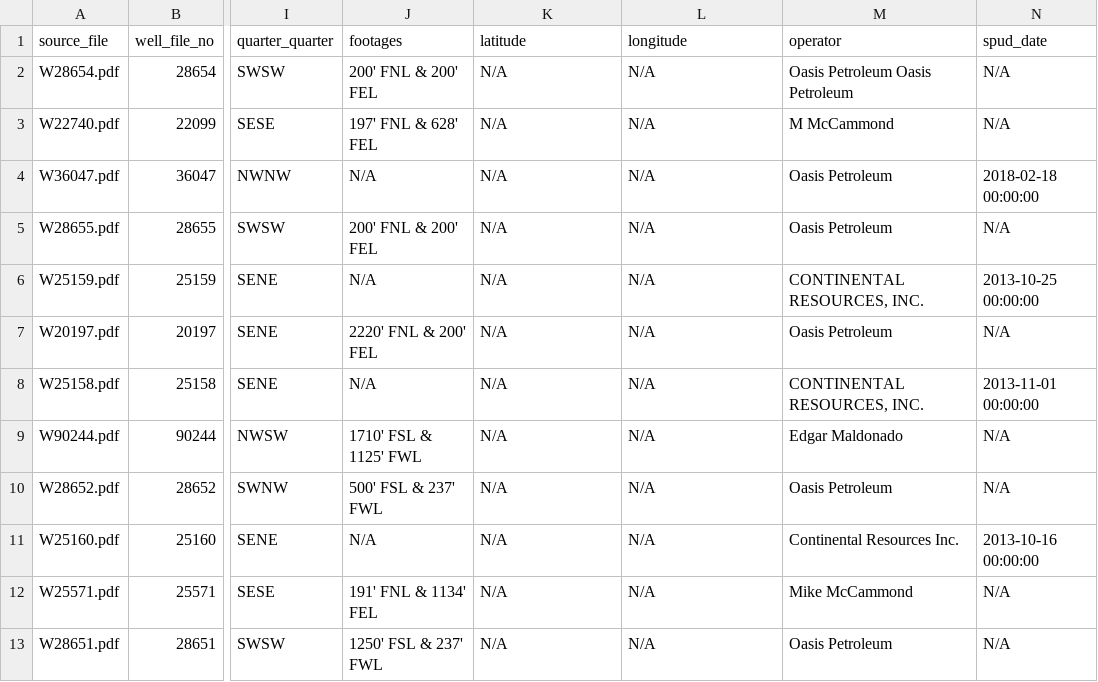
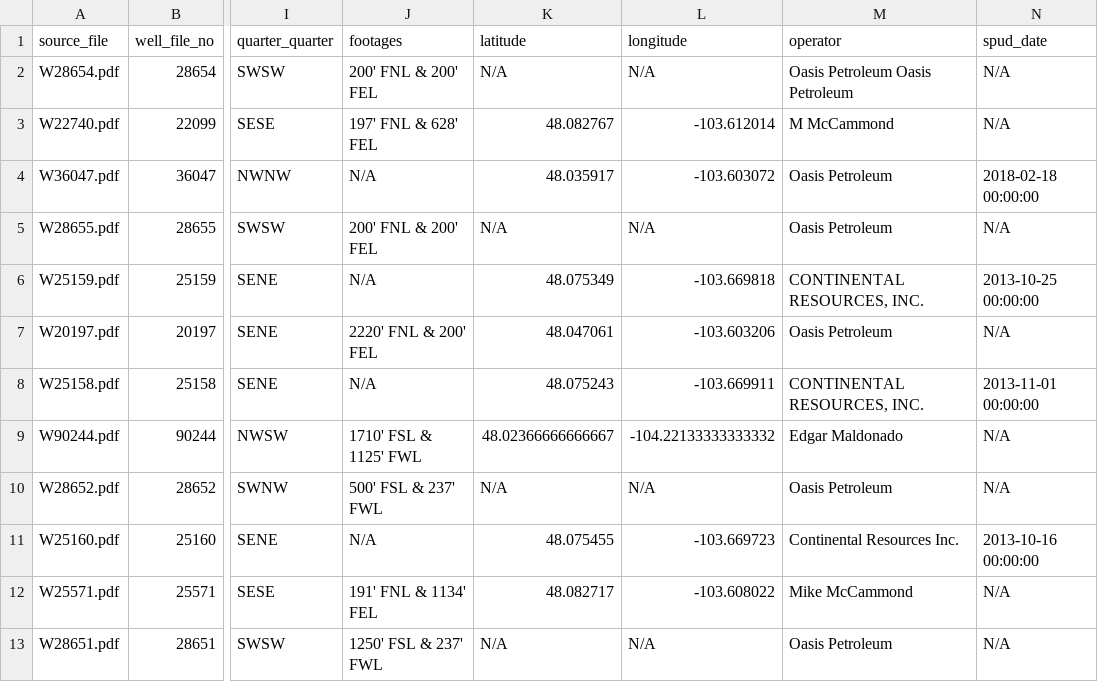
Before and after one commit to aadarsh-ghiya/Oil_Wells_Data_Wrangling, a CSV file: final_well_data_cleaned.csv, drawn as a sheet; only a part is shown, gaps mark what is left out; the diff covers the shown part only; the diff names each change by its address in the sheet, - before the commit and + after, or states it on an @@ line.

Commit message:
added preprocessing step to normalize latitude and longitude

```diff
--- a/final_well_data_cleaned.csv
+++ b/final_well_data_cleaned.csv
-K3 (latitude): N/A
+K3 (latitude): 48.082767
-L3 (longitude): N/A
+L3 (longitude): -103.612014
-K4 (latitude): N/A
+K4 (latitude): 48.035917
-L4 (longitude): N/A
+L4 (longitude): -103.603072
-K6 (latitude): N/A
+K6 (latitude): 48.075349
-L6 (longitude): N/A
+L6 (longitude): -103.669818
-K7 (latitude): N/A
+K7 (latitude): 48.047061
-L7 (longitude): N/A
+L7 (longitude): -103.603206
-K8 (latitude): N/A
+K8 (latitude): 48.075243
-L8 (longitude): N/A
+L8 (longitude): -103.669911
-K9 (latitude): N/A
+K9 (latitude): 48.02366666666667
-L9 (longitude): N/A
+L9 (longitude): -104.22133333333332
-K11 (latitude): N/A
+K11 (latitude): 48.075455
-L11 (longitude): N/A
+L11 (longitude): -103.669723
-K12 (latitude): N/A
+K12 (latitude): 48.082717
-L12 (longitude): N/A
+L12 (longitude): -103.608022
```
Also changed, not shown: 2 removed rows and 77 edited cells elsewhere in this file, final_well_data.csv, 1 other file.
